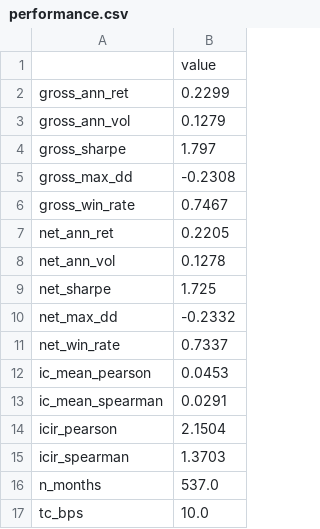
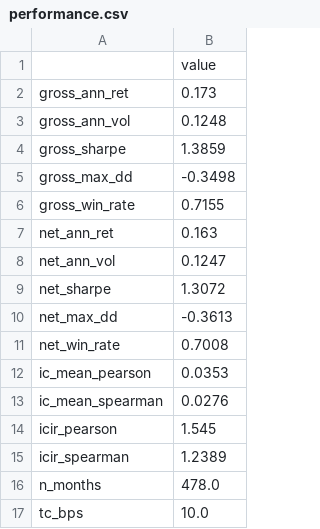
Before and after one commit to JohnnyTung123/MLII, a CSV file: data/backtest/xgboost_expanding/performance.csv, drawn as a sheet.

```diff
--- a/data/backtest/xgboost_expanding/performance.csv
+++ b/data/backtest/xgboost_expanding/performance.csv
@@ -1,17 +1,17 @@
 ,value
-gross_ann_ret,0.2299
-gross_ann_vol,0.1279
-gross_sharpe,1.797
-gross_max_dd,-0.2308
-gross_win_rate,0.7467
-net_ann_ret,0.2205
-net_ann_vol,0.1278
-net_sharpe,1.725
-net_max_dd,-0.2332
-net_win_rate,0.7337
-ic_mean_pearson,0.0453
-ic_mean_spearman,0.0291
-icir_pearson,2.1504
-icir_spearman,1.3703
-n_months,537.0
+gross_ann_ret,0.173
+gross_ann_vol,0.1248
+gross_sharpe,1.3859
+gross_max_dd,-0.3498
+gross_win_rate,0.7155
+net_ann_ret,0.163
+net_ann_vol,0.1247
+net_sharpe,1.3072
+net_max_dd,-0.3613
+net_win_rate,0.7008
+ic_mean_pearson,0.0353
+ic_mean_spearman,0.0276
+icir_pearson,1.545
+icir_spearman,1.2389
+n_months,478.0
 tc_bps,10.0
```
Also changed, not shown: data/backtest/xgboost_expanding/monthly_returns.csv, 13 other files.
